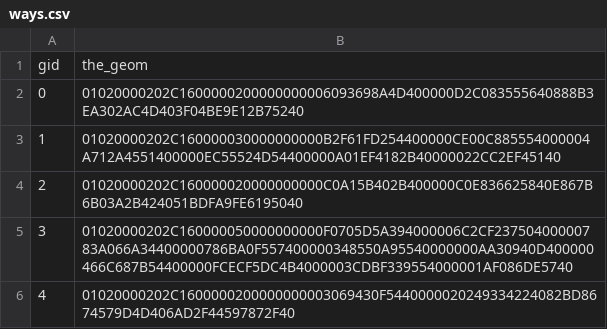
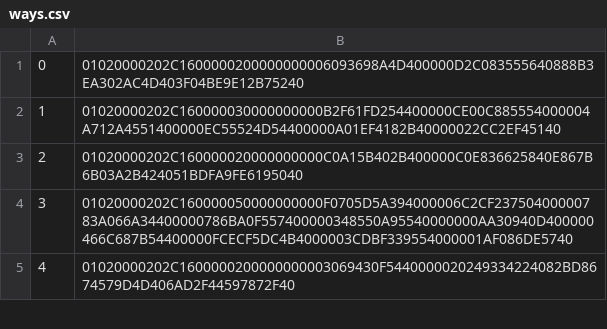
Before and after one commit to MobilityDB/MEOS, a CSV file: examples/data/ways.csv, drawn as a sheet; only a part is shown.

```diff
--- a/examples/data/ways.csv
+++ b/examples/data/ways.csv
@@ -1,2 +1 @@
-gid,the_geom
 0,01020000202C1600000200000000006093698A4D400000D2C083555640888B3EA302AC4D403F04BE9E12B75240
```
Also changed, not shown: 51 other files.
